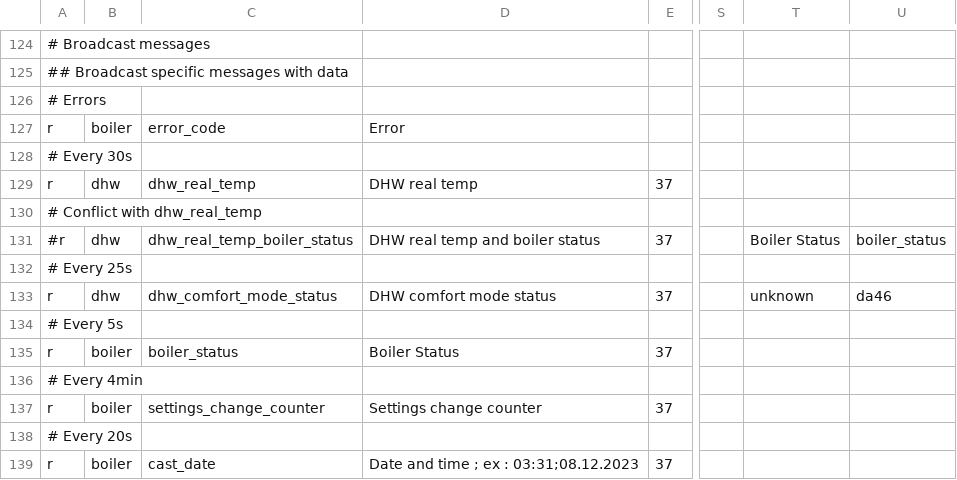
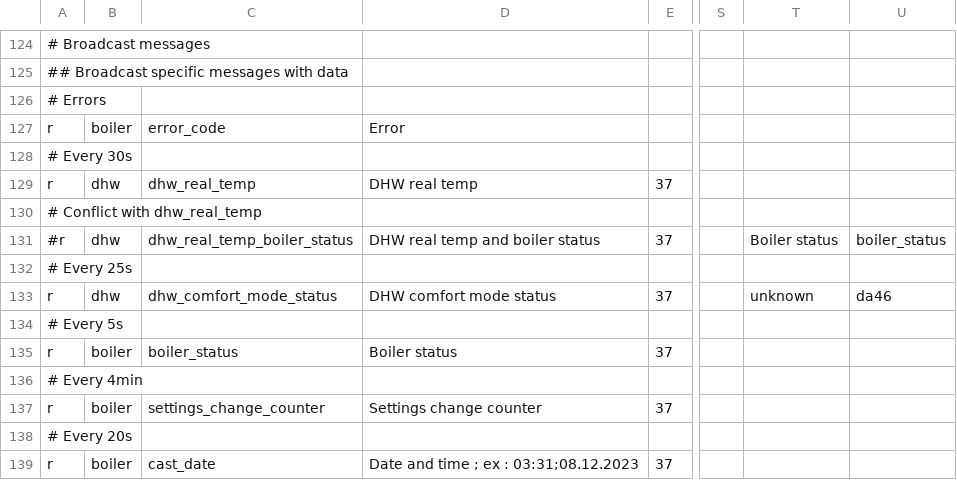
Before and after one commit to ysard/ebusd_configuration_chaffoteaux_bridgenet, a CSV file: mira_c_green.csv, drawn as a sheet; only a part is shown, gaps mark what is left out; the diff names each change by its address in the sheet, - before the commit and + after, or states it on an @@ line.

Commit message:
Fix upper case typo in boiler_status entity

```diff
--- a/mira_c_green.csv
+++ b/mira_c_green.csv
-T131: Boiler Status
+T131: Boiler status
-D135: Boiler Status
+D135: Boiler status
```
